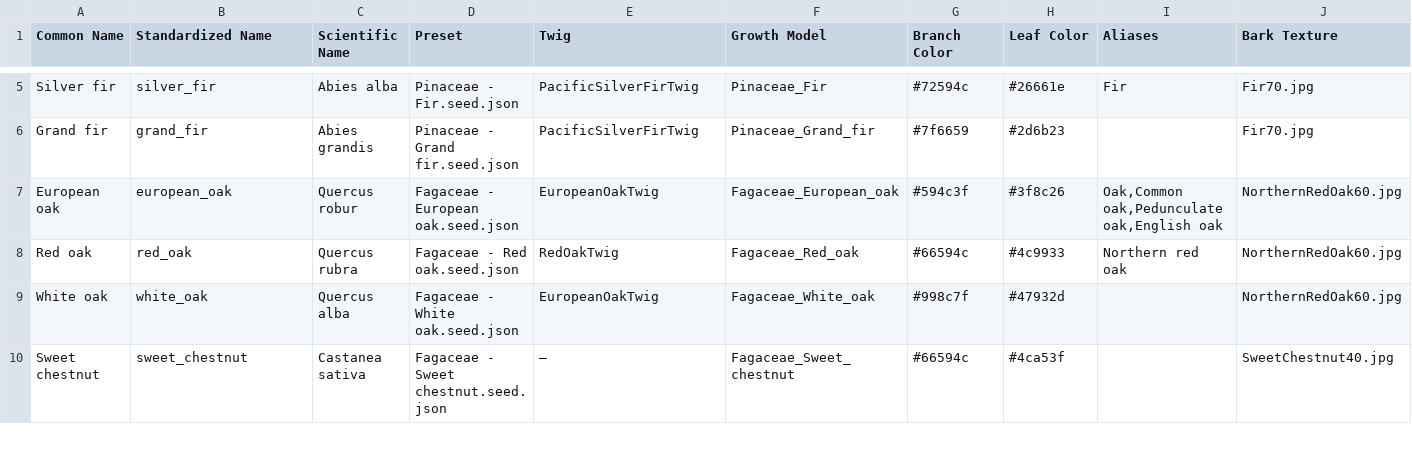
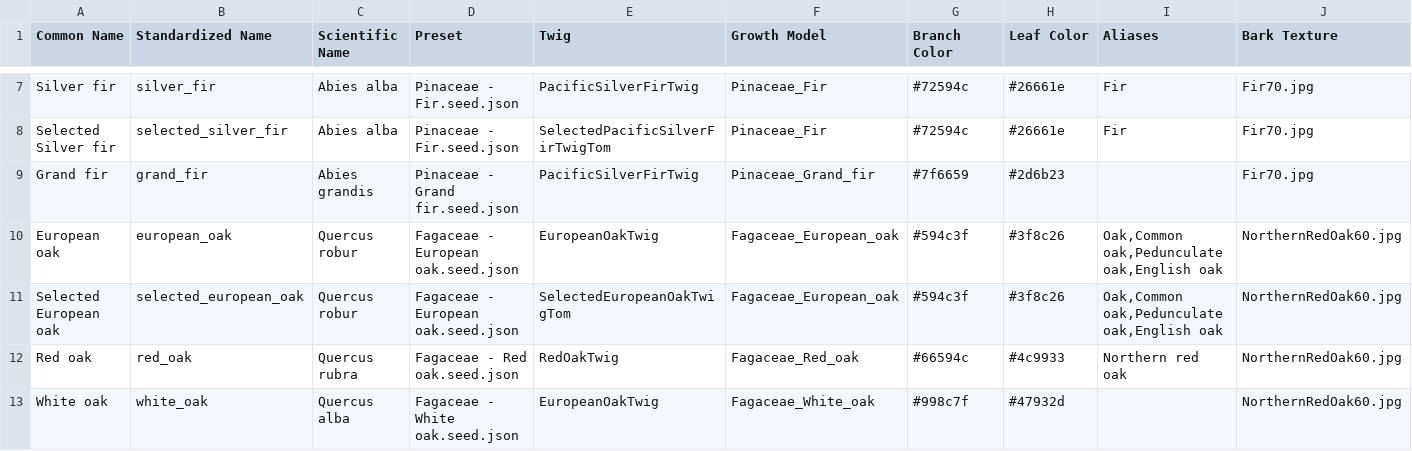
Before and after one commit to XRFutureForests/growpy, a CSV file: src/growpy/config/tree_asset_lookup.csv, drawn as a sheet; only a part is shown, gaps mark what is left out; the shorter side is filled out with more unchanged rows; the diff covers the shown part only; the diff names each change by its address in the sheet, - before the commit and + after, or states it on an @@ line.

```diff
--- a/src/growpy/config/tree_asset_lookup.csv
+++ b/src/growpy/config/tree_asset_lookup.csv
+row 8: Selected Silver fir | selected_silver_fir | Abies alba | Pinaceae - Fir.seed.json | SelectedPacificSilverFirTwigTom | Pinaceae_Fir | #72594c | #26661e | Fir | Fir70.jpg
+row 11: Selected European oak | selected_european_oak | Quercus robur | Fagaceae - European oak.seed.json | SelectedEuropeanOakTwigTom | Fagaceae_European_oak | #594c3f | #3f8c26 | Oak,Common oak,Pedunculate oak,English oak | NorthernRedOak60.jpg
```
Also changed, not shown: 4 added rows elsewhere in this file, 4 other files.
